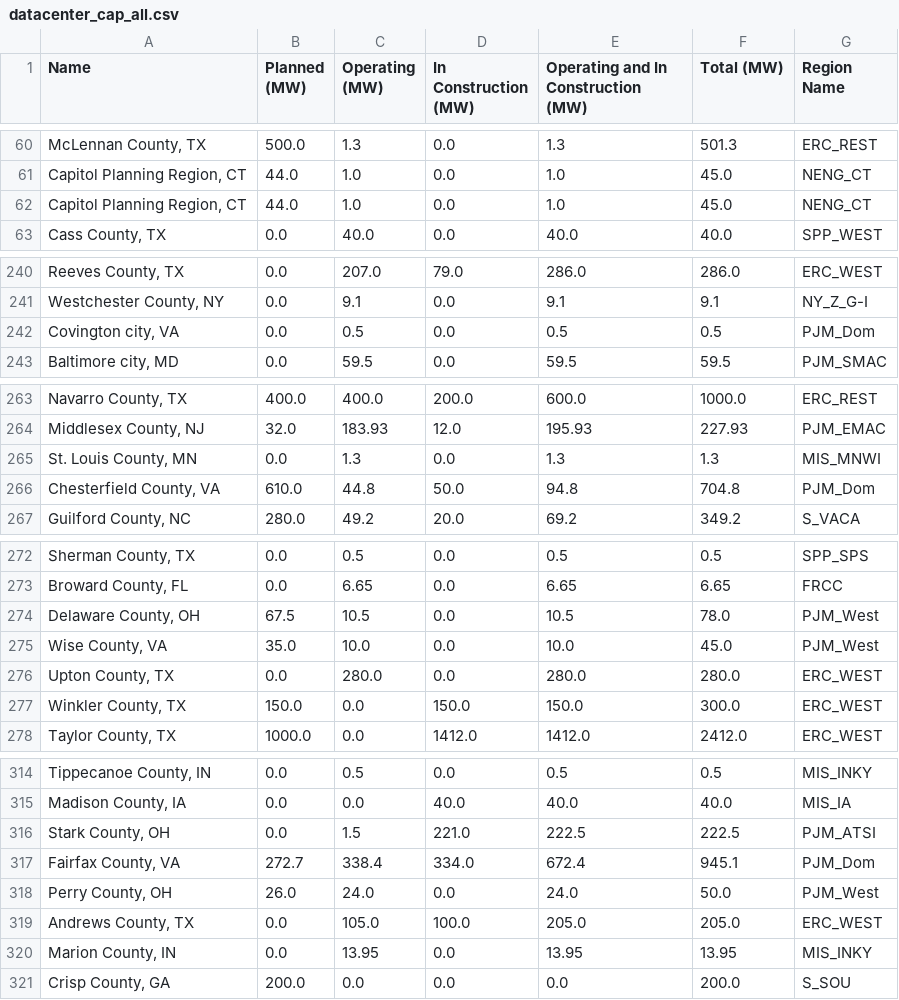
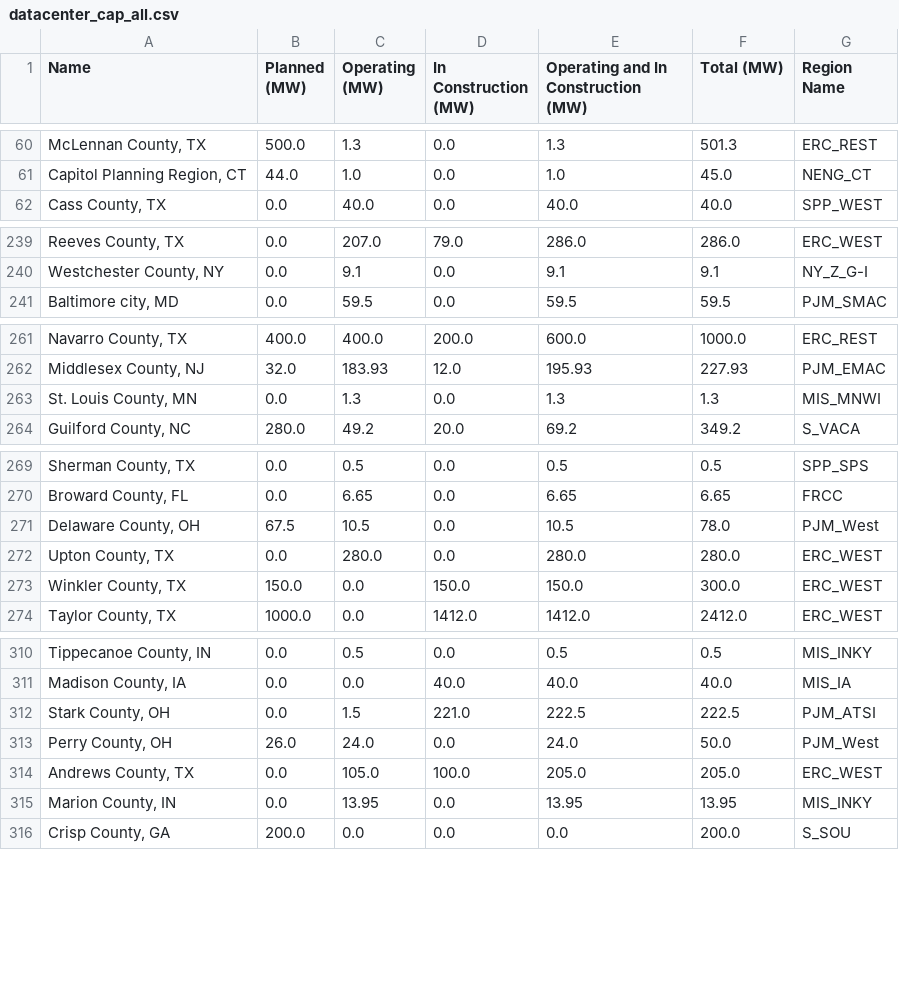
Before and after one commit to HopkinsICARUS/ICARUS-PJM-Dataset, a CSV file: data/processed/datacenter_cap_all.csv, drawn as a sheet; only a part is shown, gaps mark what is left out; the diff covers the shown part only; the diff names each change by its address in the sheet, - before the commit and + after, or states it on an @@ line.

```diff
--- a/data/processed/datacenter_cap_all.csv
+++ b/data/processed/datacenter_cap_all.csv
-row 62: Capitol Planning Region, CT | 44.0 | 1.0 | 0.0 | 1.0 | 45.0 | NENG_CT
-row 242: Covington city, VA | 0.0 | 0.5 | 0.0 | 0.5 | 0.5 | PJM_Dom
-row 266: Chesterfield County, VA | 610.0 | 44.8 | 50.0 | 94.8 | 704.8 | PJM_Dom
-row 275: Wise County, VA | 35.0 | 10.0 | 0.0 | 10.0 | 45.0 | PJM_West
-row 317: Fairfax County, VA | 272.7 | 338.4 | 334.0 | 672.4 | 945.1 | PJM_Dom
```
Also changed, not shown: 1 removed row elsewhere in this file, data/processed/PJM/loads_datacenter_cap.csv, data/processed/PJM/loads_datacenter_cap_zone.csv, 5 other files.
